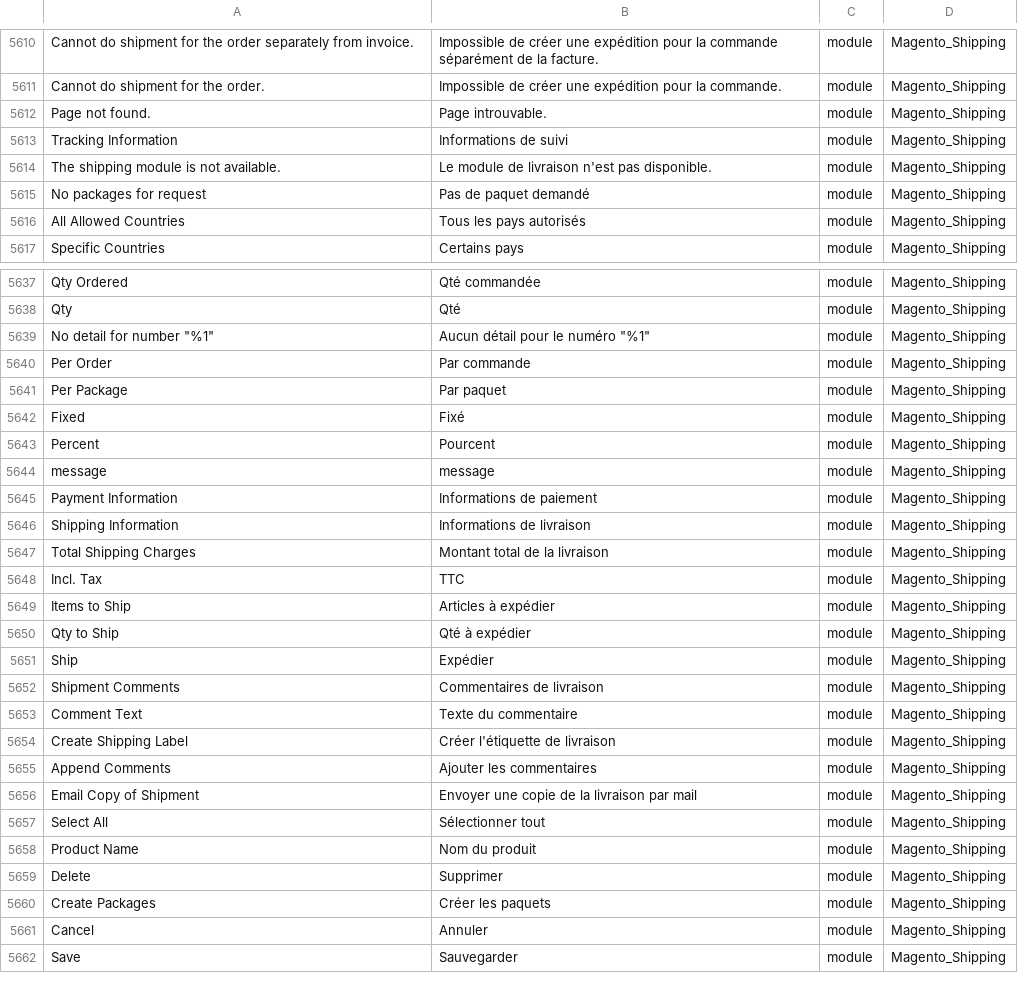
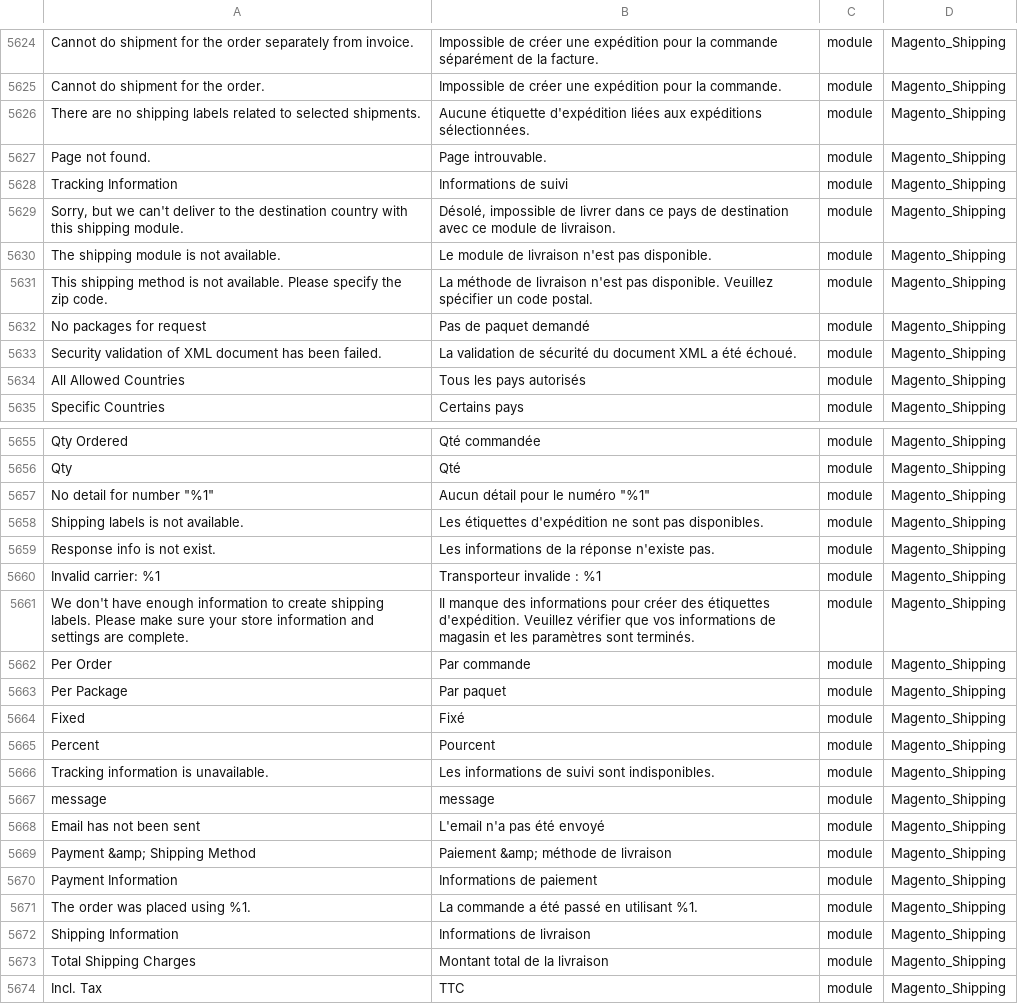
Before and after one commit to lalbert/magento2-fr_fr, a CSV file: fr_fr.csv, drawn as a sheet; only a part is shown, gaps mark what is left out; the shorter side is filled out with more unchanged rows; the diff covers the shown part only.

Commit message:
Traduction du module Magento_Shipping - resolve #32

```diff
--- a/fr_fr.csv
+++ b/fr_fr.csv
@@ -5643,6 +5657,10 @@ Cannot do shipment for the order separately from invoice.,Impossible de créer u
 Cannot do shipment for the order.,Impossible de créer une expédition pour la commande.,module,Magento_Shipping
+There are no shipping labels related to selected shipments.,Aucune étiquette d'expédition liées aux expéditions sélectionnées.,module,Magento_Shipping
 Page not found.,Page introuvable.,module,Magento_Shipping
 Tracking Information,Informations de suivi,module,Magento_Shipping
+"Sorry, but we can't deliver to the destination country with this shipping module.","Désolé, impossible de livrer dans ce pays de destination avec ce module de livraison.",module,Magento_Shipping
 The shipping module is not available.,Le module de livraison n'est pas disponible.,module,Magento_Shipping
+This shipping method is not available. Please specify the zip code.,La méthode de livraison n'est pas disponible. Veuillez spécifier un code postal.,module,Magento_Shipping
 No packages for request,Pas de paquet demandé,module,Magento_Shipping
+Security validation of XML document has been failed.,La validation de sécurité du document XML a été échoué.,module,Magento_Shipping
 All Allowed Countries,Tous les pays autorisés,module,Magento_Shipping
@@ -5671,2 +5689,6 @@ Qty,Qté,module,Magento_Shipping
 "No detail for number ""%1""","Aucun détail pour le numéro ""%1""",module,Magento_Shipping
+Shipping labels is not available.,Les étiquettes d'expédition ne sont pas disponibles.,module,Magento_Shipping
+Response info is not exist.,Les informations de la réponse n'existe pas.,module,Magento_Shipping
+Invalid carrier: %1,Transporteur invalide : %1,module,Magento_Shipping
+We don't have enough information to create shipping labels. Please make sure your store information and settings are complete.,Il manque des informations pour créer des étiquettes d'expédition. Veuillez vérifier que vos informations de magasin et les paramètres sont terminés.,module,Magento_Shipping
 Per Order,Par commande,module,Magento_Shipping
@@ -5675,4 +5697,8 @@ Fixed,Fixé,module,Magento_Shipping
 Percent,Pourcent,module,Magento_Shipping
+Tracking information is unavailable.,Les informations de suivi sont indisponibles.,module,Magento_Shipping
 message,message,module,Magento_Shipping
+Email has not been sent,L'email n'a pas été envoyé,module,Magento_Shipping
+Payment &amp; Shipping Method,Paiement &amp; méthode de livraison,module,Magento_Shipping
 Payment Information,Informations de paiement,module,Magento_Shipping
+The order was placed using %1.,La commande a été passé en utilisant %1.,module,Magento_Shipping
 Shipping Information,Informations de livraison,module,Magento_Shipping
```
Also changed, not shown: 24 added rows and 2 edited cells elsewhere in this file, 2 other files.
